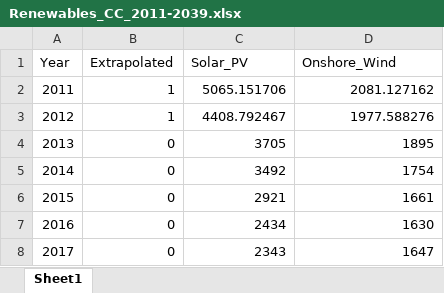
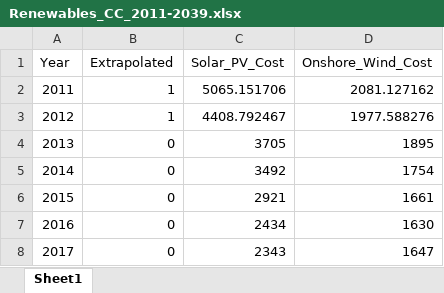
Before and after one commit to rmoglen/EnergyDevelopment_Policy, an Excel workbook: data/Renewables_CC_2011-2039.xlsx, sheet Sheet1, drawn as a sheet; only a part is shown; values as stored, in another font and other column widths than the file's, no borders; charts and pictures not drawn; the diff names each change by its address in the sheet, - before the commit and + after, or states it on an @@ line.

```diff
--- a/data/Renewables_CC_2011-2039.xlsx (sheet Sheet1)
+++ b/data/Renewables_CC_2011-2039.xlsx (sheet Sheet1)
-C1: Solar_PV
+C1: Solar_PV_Cost
-D1: Onshore_Wind
+D1: Onshore_Wind_Cost
```
Also changed, not shown: data/Texas_GDP_1997-2019.xlsx, data/Texas_GDP_2020-2039.xlsx, 4 other files.
